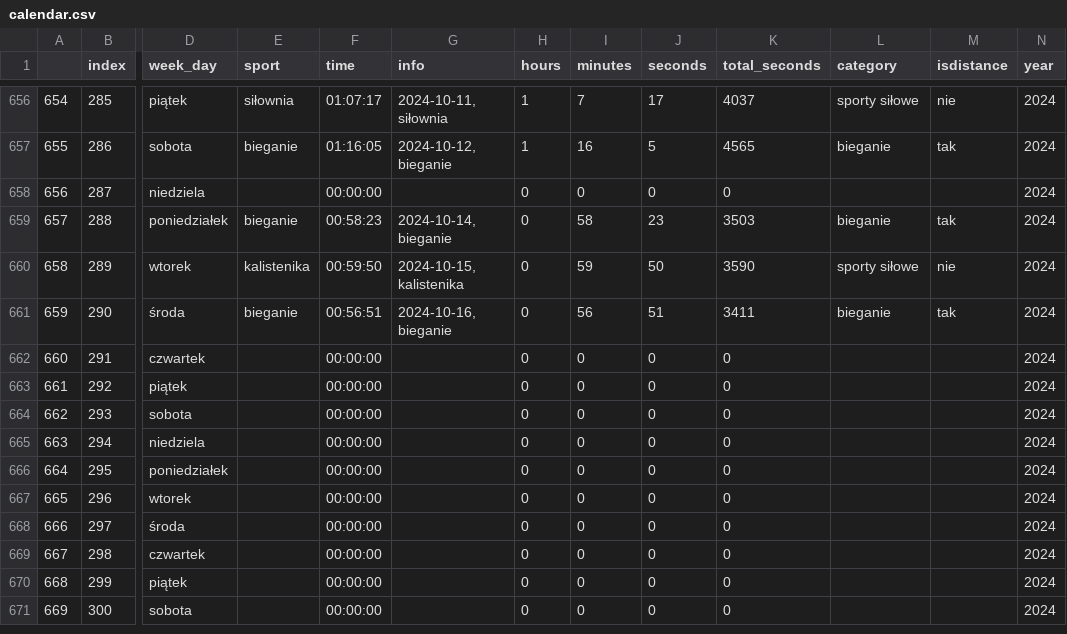
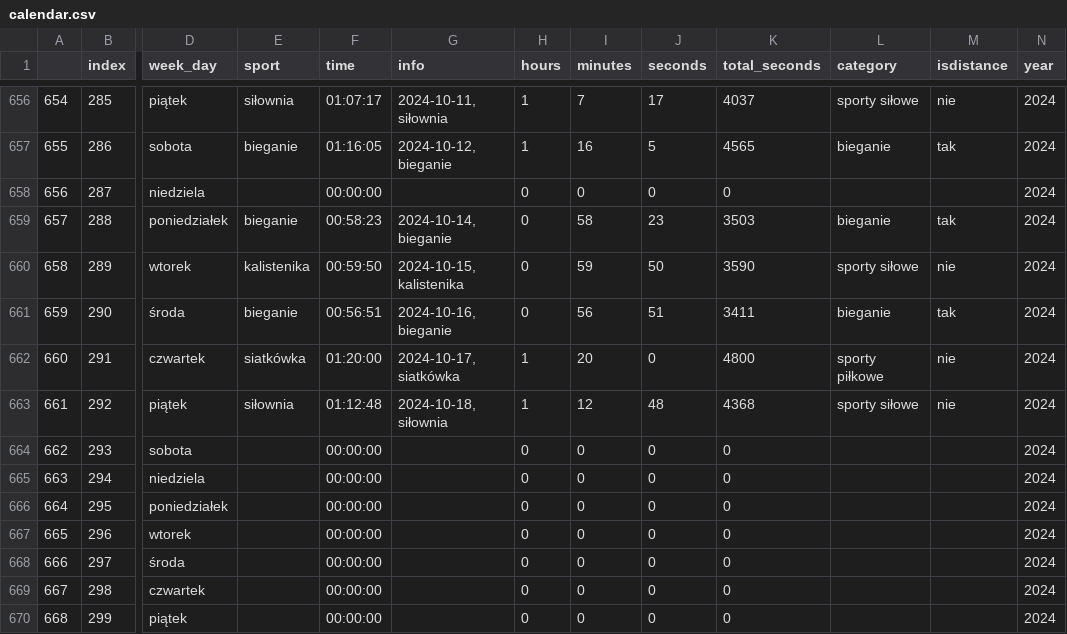
Before and after one commit to przemekolender/SportTracker, a CSV file: files/calendar.csv, drawn as a sheet; only a part is shown, gaps mark what is left out; the shorter side is filled out with more unchanged rows; the diff names each change by its address in the sheet, - before the commit and + after, or states it on an @@ line.

```diff
--- a/files/calendar.csv
+++ b/files/calendar.csv
-E662 (sport): (empty)
+E662 (sport): siatkówka
-F662 (time): 00:00:00
+F662 (time): 01:20:00
-G662 (info): (empty)
+G662 (info): 2024-10-17, siatkówka
-H662:H663 (hours): 0
+H662:H663 (hours): 1
-I662 (minutes): 0
+I662 (minutes): 20
-K662 (total_seconds): 0
+K662 (total_seconds): 4800
-L662 (category): (empty)
+L662 (category): sporty piłkowe
-M662:M663 (isdistance): (empty)
+M662:M663 (isdistance): nie
-E663 (sport): (empty)
+E663 (sport): siłownia
-F663 (time): 00:00:00
+F663 (time): 01:12:48
-G663 (info): (empty)
+G663 (info): 2024-10-18, siłownia
-I663 (minutes): 0
+I663 (minutes): 12
-J663 (seconds): 0
+J663 (seconds): 48
-K663 (total_seconds): 0
+K663 (total_seconds): 4368
-L663 (category): (empty)
+L663 (category): sporty siłowe
```
Also changed, not shown: files/workouts.csv.
